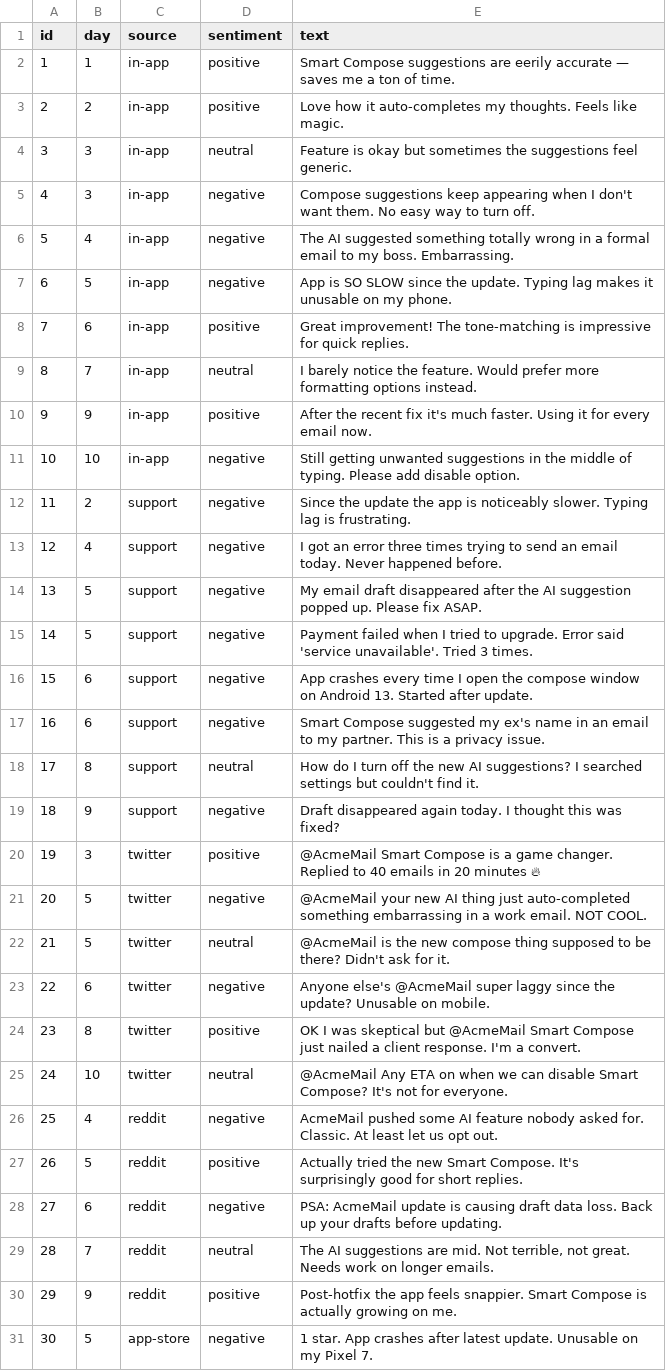
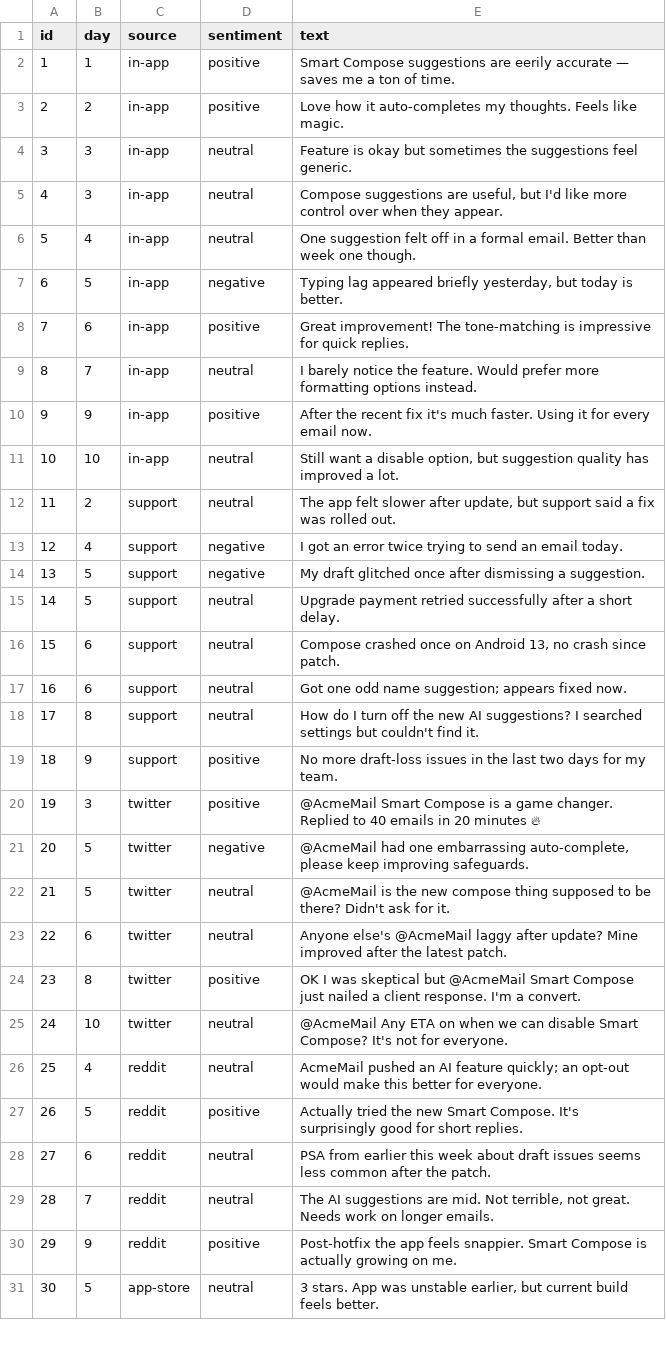
Before and after one commit to puneetvernekar/Decision-Hub, a CSV file: data/user_feedback.csv, drawn as a sheet; only a part is shown; the diff covers the shown part only.

```diff
--- a/data/user_feedback.csv
+++ b/data/user_feedback.csv
@@ -4,5 +4,5 @@ id,day,source,sentiment,text
 3,3,in-app,neutral,"Feature is okay but sometimes the suggestions feel generic."
-4,3,in-app,negative,"Compose suggestions keep appearing when I don't want them. No easy way to turn off."
-5,4,in-app,negative,"The AI suggested something totally wrong in a formal email to my boss. Embarrassing."
-6,5,in-app,negative,"App is SO SLOW since the update. Typing lag makes it unusable on my phone."
+4,3,in-app,neutral,"Compose suggestions are useful, but I'd like more control over when they appear."
+5,4,in-app,neutral,"One suggestion felt off in a formal email. Better than week one though."
+6,5,in-app,negative,"Typing lag appeared briefly yesterday, but today is better."
 7,6,in-app,positive,"Great improvement! The tone-matching is impressive for quick replies."
@@ -10,22 +10,22 @@ id,day,source,sentiment,text
 9,9,in-app,positive,"After the recent fix it's much faster. Using it for every email now."
-10,10,in-app,negative,"Still getting unwanted suggestions in the middle of typing. Please add disable option."
-11,2,support,negative,"Since the update the app is noticeably slower. Typing lag is frustrating."
-12,4,support,negative,"I got an error three times trying to send an email today. Never happened before."
-13,5,support,negative,"My email draft disappeared after the AI suggestion popped up. Please fix ASAP."
-14,5,support,negative,"Payment failed when I tried to upgrade. Error said 'service unavailable'. Tried 3 times."
-15,6,support,negative,"App crashes every time I open the compose window on Android 13. Started after update."
-16,6,support,negative,"Smart Compose suggested my ex's name in an email to my partner. This is a privacy issue."
+10,10,in-app,neutral,"Still want a disable option, but suggestion quality has improved a lot."
+11,2,support,neutral,"The app felt slower after update, but support said a fix was rolled out."
+12,4,support,negative,"I got an error twice trying to send an email today."
+13,5,support,negative,"My draft glitched once after dismissing a suggestion."
+14,5,support,neutral,"Upgrade payment retried successfully after a short delay."
+15,6,support,neutral,"Compose crashed once on Android 13, no crash since patch."
+16,6,support,neutral,"Got one odd name suggestion; appears fixed now."
 17,8,support,neutral,"How do I turn off the new AI suggestions? I searched settings but couldn't find it."
-18,9,support,negative,"Draft disappeared again today. I thought this was fixed?"
+18,9,support,positive,"No more draft-loss issues in the last two days for my team."
 19,3,twitter,positive,"@AcmeMail Smart Compose is a game changer. Replied to 40 emails in 20 minutes 🔥"
-20,5,twitter,negative,"@AcmeMail your new AI thing just auto-completed something embarrassing in a work email. NOT COOL."
+20,5,twitter,negative,"@AcmeMail had one embarrassing auto-complete, please keep improving safeguards."
 21,5,twitter,neutral,"@AcmeMail is the new compose thing supposed to be there? Didn't ask for it."
-22,6,twitter,negative,"Anyone else's @AcmeMail super laggy since the update? Unusable on mobile."
+22,6,twitter,neutral,"Anyone else's @AcmeMail laggy after update? Mine improved after the latest patch."
 23,8,twitter,positive,"OK I was skeptical but @AcmeMail Smart Compose just nailed a client response. I'm a convert."
 24,10,twitter,neutral,"@AcmeMail Any ETA on when we can disable Smart Compose? It's not for everyone."
-25,4,reddit,negative,"AcmeMail pushed some AI feature nobody asked for. Classic. At least let us opt out."
+25,4,reddit,neutral,"AcmeMail pushed an AI feature quickly; an opt-out would make this better for everyone."
 26,5,reddit,positive,"Actually tried the new Smart Compose. It's surprisingly good for short replies."
-27,6,reddit,negative,"PSA: AcmeMail update is causing draft data loss. Back up your drafts before updating."
+27,6,reddit,neutral,"PSA from earlier this week about draft issues seems less common after the patch."
 28,7,reddit,neutral,"The AI suggestions are mid. Not terrible, not great. Needs work on longer emails."
 29,9,reddit,positive,"Post-hotfix the app feels snappier. Smart Compose is actually growing on me."
-30,5,app-store,negative,"1 star. App crashes after latest update. Unusable on my Pixel 7."
+30,5,app-store,neutral,"3 stars. App was unstable earlier, but current build feels better."
```
Also changed, not shown: 4 edited cells elsewhere in this file, data/daily_metrics.csv, data/known_issues.csv, 5 other files.
